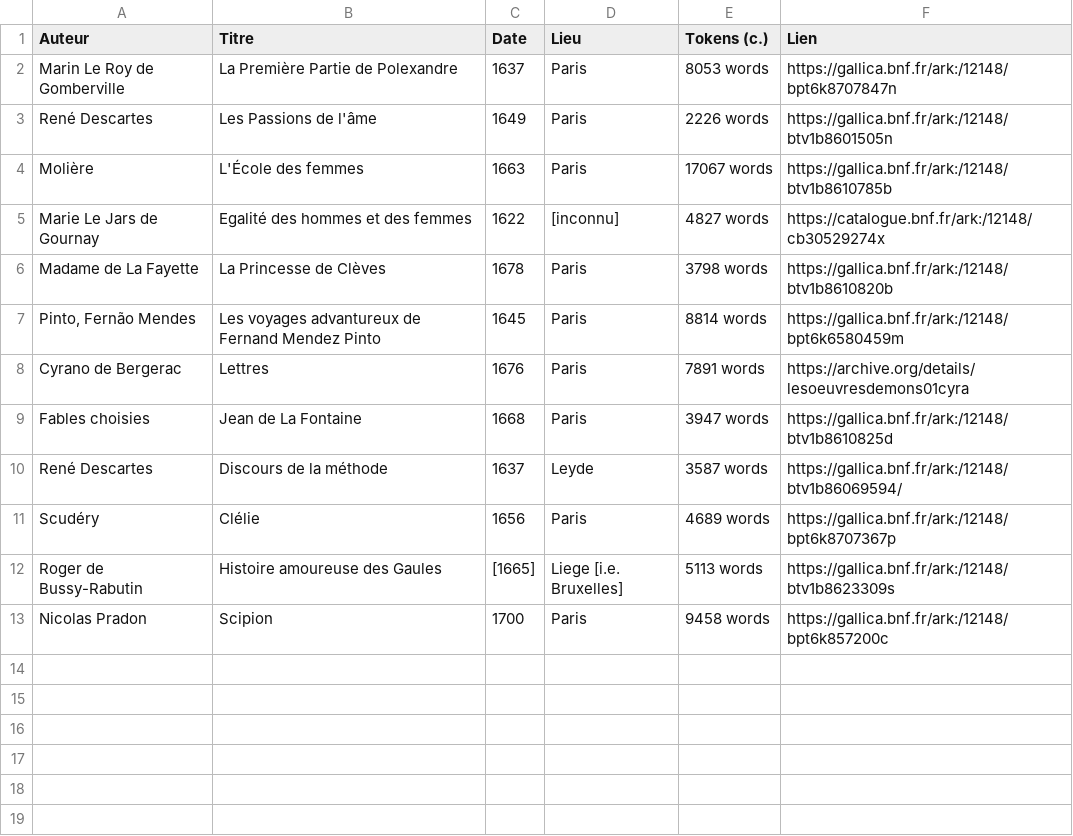
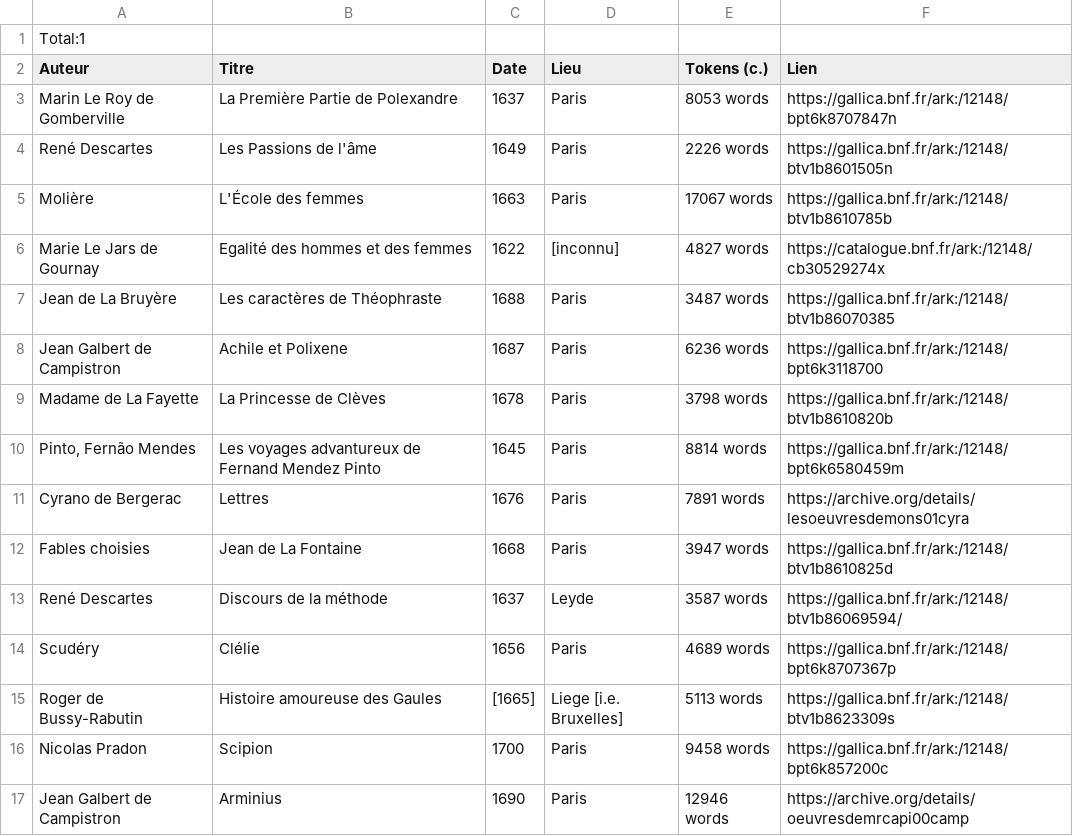
Before and after one commit to e-ditiones/PARALLEL17, a TSV file: TableOfContent.tsv, drawn as a sheet; the diff names each change by its address in the sheet, - before the commit and + after, or states it on an @@ line.

Commit message:
update TOC

```diff
--- a/TableOfContent.tsv
+++ b/TableOfContent.tsv
+row 1: Total:1
+row 7: Jean de La Bruyère | Les caractères de Théophraste | 1688 | Paris | 3487 words | https://gallica.bnf.fr/ark:/12148/btv1b86070385
+row 8: Jean Galbert de Campistron | Achile et Polixene | 1687 | Paris | 6236 words | https://gallica.bnf.fr/ark:/12148/bpt6k3118700
+row 17: Jean Galbert de Campistron | Arminius | 1690 | Paris | 12946 words | https://archive.org/details/oeuvresdemrcapi00camp
```
